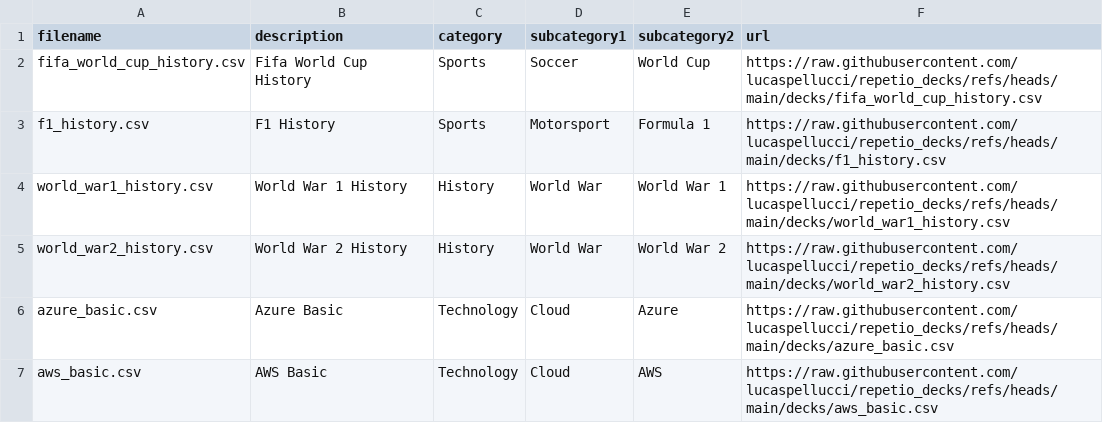
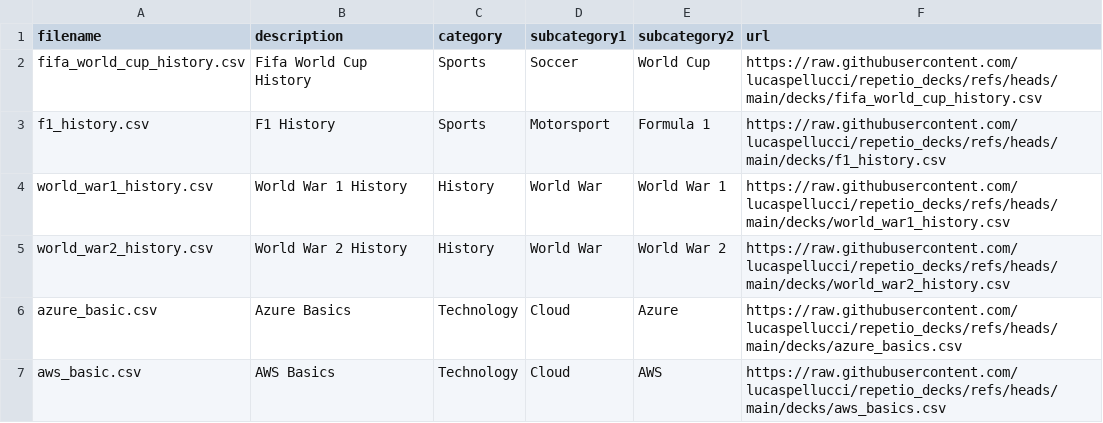
Before and after one commit to lucaspellucci/repetio_decks, a CSV file: index.csv, drawn as a sheet.

Commit message:
updates

```diff
--- a/index.csv
+++ b/index.csv
@@ -5,3 +5,3 @@ world_war1_history.csv,World War 1 History,History,World War,World War 1,https:/
 world_war2_history.csv,World War 2 History,History,World War,World War 2,https://raw.githubusercontent.com/lucaspellucci/repetio_decks/refs/heads/main/decks/world_war2_history.csv
-azure_basic.csv,Azure Basic,Technology,Cloud,Azure,https://raw.githubusercontent.com/lucaspellucci/repetio_decks/refs/heads/main/decks/azure_basic.csv
-aws_basic.csv,AWS Basic,Technology,Cloud,AWS,https://raw.githubusercontent.com/lucaspellucci/repetio_decks/refs/heads/main/decks/aws_basic.csv
+azure_basic.csv,Azure Basics,Technology,Cloud,Azure,https://raw.githubusercontent.com/lucaspellucci/repetio_decks/refs/heads/main/decks/azure_basics.csv
+aws_basic.csv,AWS Basics,Technology,Cloud,AWS,https://raw.githubusercontent.com/lucaspellucci/repetio_decks/refs/heads/main/decks/aws_basics.csv
```
